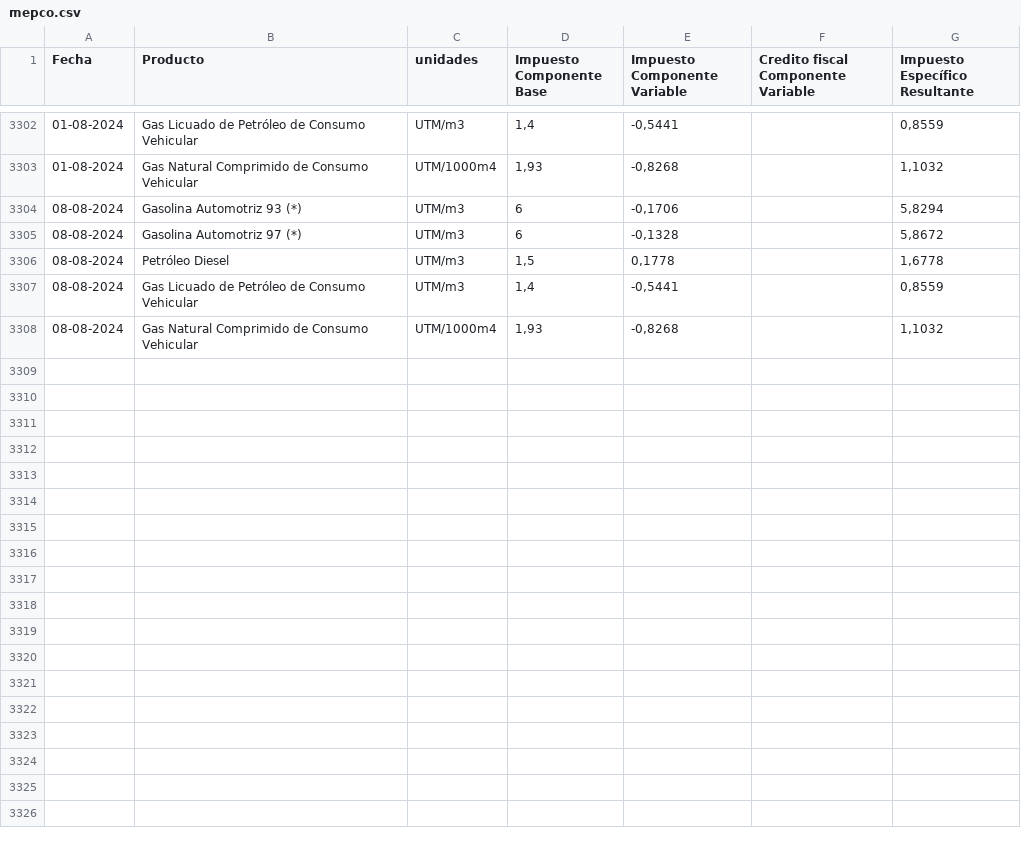
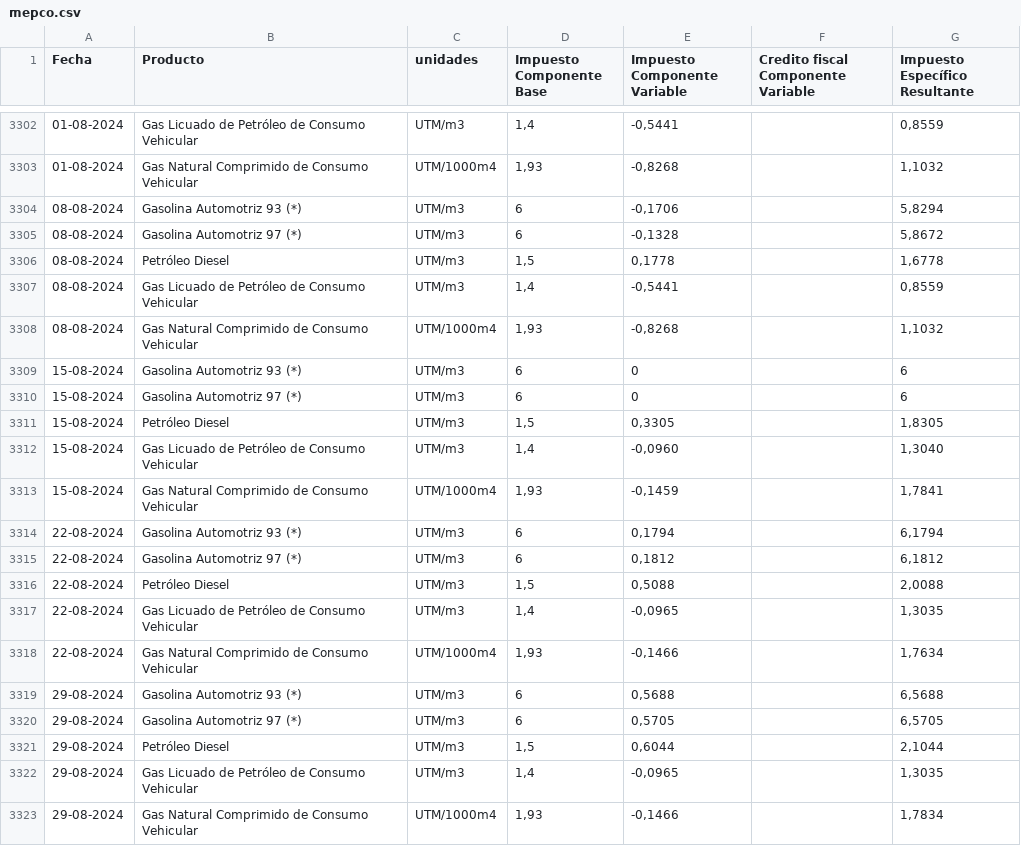
Before and after one commit to peterguhl/mepcp, a CSV file: mepco.csv, drawn as a sheet; only a part is shown, gaps mark what is left out.

Commit message:
Update mepco.csv

```diff
--- a/mepco.csv
+++ b/mepco.csv
@@ -3308 +3308,16 @@ Fecha;Producto;unidades;Impuesto Componente Base;Impuesto Componente Variable;Cr
 08-08-2024;Gas Natural Comprimido de Consumo Vehicular;UTM/1000m4;1,93;-0,8268;;1,1032
+15-08-2024;Gasolina Automotriz 93 (*);UTM/m3;6;0;;6
+15-08-2024;Gasolina Automotriz 97 (*);UTM/m3;6;0;;6
+15-08-2024;Petróleo Diesel;UTM/m3;1,5;0,3305;;1,8305
+15-08-2024;Gas Licuado de Petróleo de Consumo Vehicular;UTM/m3;1,4;-0,0960;;1,3040
+15-08-2024;Gas Natural Comprimido de Consumo Vehicular;UTM/1000m4;1,93;-0,1459;;1,7841
+22-08-2024;Gasolina Automotriz 93 (*);UTM/m3;6;0,1794;;6,1794
+22-08-2024;Gasolina Automotriz 97 (*);UTM/m3;6;0,1812;;6,1812
+22-08-2024;Petróleo Diesel;UTM/m3;1,5;0,5088;;2,0088
+22-08-2024;Gas Licuado de Petróleo de Consumo Vehicular;UTM/m3;1,4;-0,0965;;1,3035
+22-08-2024;Gas Natural Comprimido de Consumo Vehicular;UTM/1000m4;1,93;-0,1466;;1,7634
+29-08-2024;Gasolina Automotriz 93 (*);UTM/m3;6;0,5688;;6,5688
+29-08-2024;Gasolina Automotriz 97 (*);UTM/m3;6;0,5705;;6,5705
+29-08-2024;Petróleo Diesel;UTM/m3;1,5;0,6044;;2,1044
+29-08-2024;Gas Licuado de Petróleo de Consumo Vehicular;UTM/m3;1,4;-0,0965;;1,3035
+29-08-2024;Gas Natural Comprimido de Consumo Vehicular;UTM/1000m4;1,93;-0,1466;;1,7834
```
